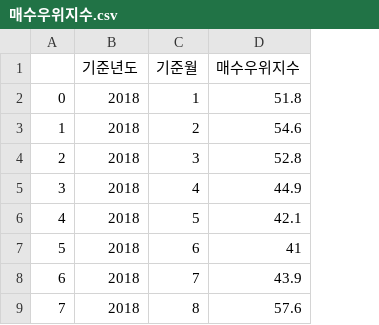
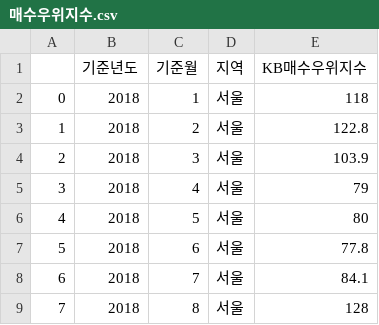
Before and after one commit to UPSTAGEAILAB-G2024/kerneld82, a CSV file: data/매수우위지수.csv, drawn as a sheet; only a part is shown; removed rows and columns are numbered as before the commit, all else as after; the diff names each change by its address in the sheet, - before the commit and + after, or states it on an @@ line.

Commit message:
docs: 전국 매수우위지수에서 서울 매수우위지수로 변경.

```diff
--- a/data/매수우위지수.csv
+++ b/data/매수우위지수.csv
-column D (매수우위지수), rows 2-9: 51.8 | 54.6 | 52.8 | 44.9 | 42.1 | 41 | 43.9 | 57.6
+column D (지역), rows 2-9: all 서울
+column E (KB매수우위지수), rows 2-9: 118 | 122.8 | 103.9 | 79 | 80 | 77.8 | 84.1 | 128
```
Also changed, not shown: 1 other file.
